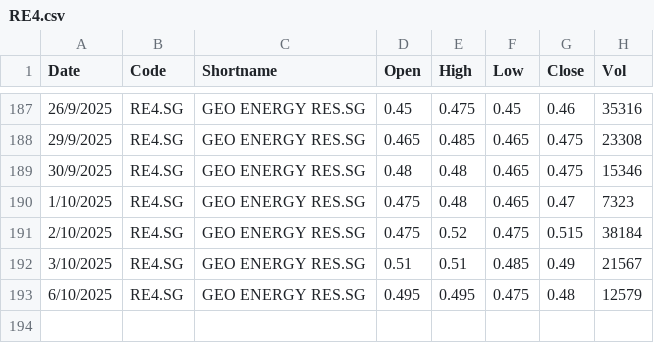
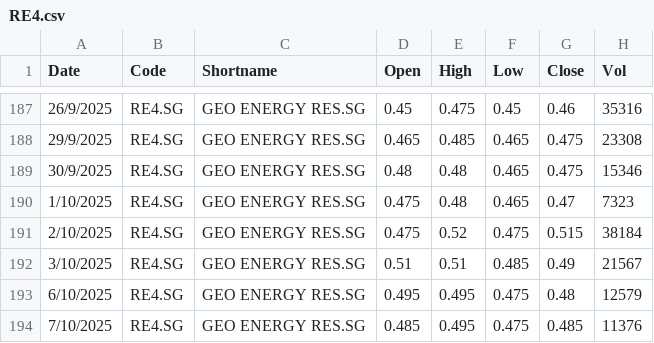
Before and after one commit to jyanalyst/stock-scanner-web, a CSV file: data/Historical_Data/RE4.csv, drawn as a sheet; only a part is shown, gaps mark what is left out; the diff names each change by its address in the sheet, - before the commit and + after, or states it on an @@ line.

```diff
--- a/data/Historical_Data/RE4.csv
+++ b/data/Historical_Data/RE4.csv
+row 194: 7/10/2025 | RE4.SG | GEO ENERGY RES.SG | 0.485 | 0.495 | 0.475 | 0.485 | 11376
```
Also changed, not shown: data/Historical_Data/5LY.csv, data/Historical_Data/A17U.csv, 53 other files.
